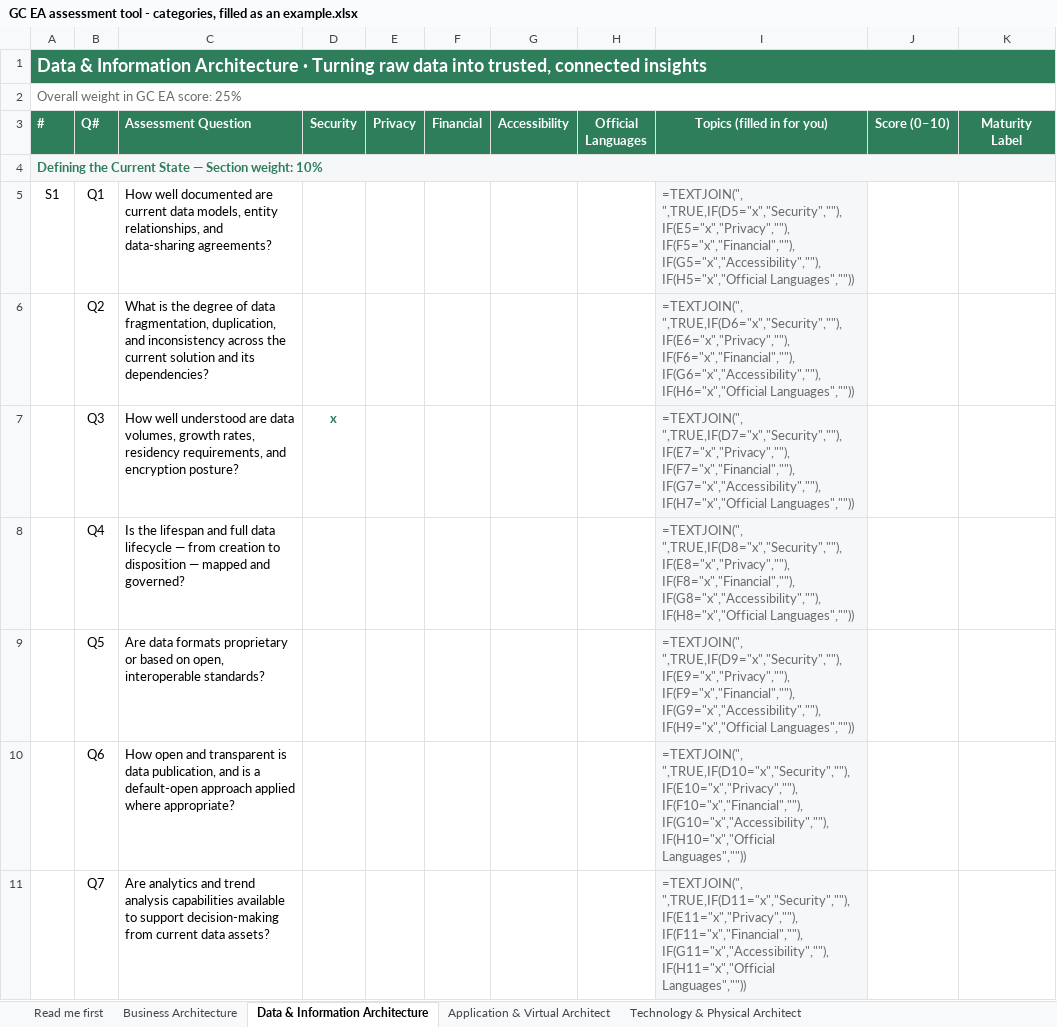
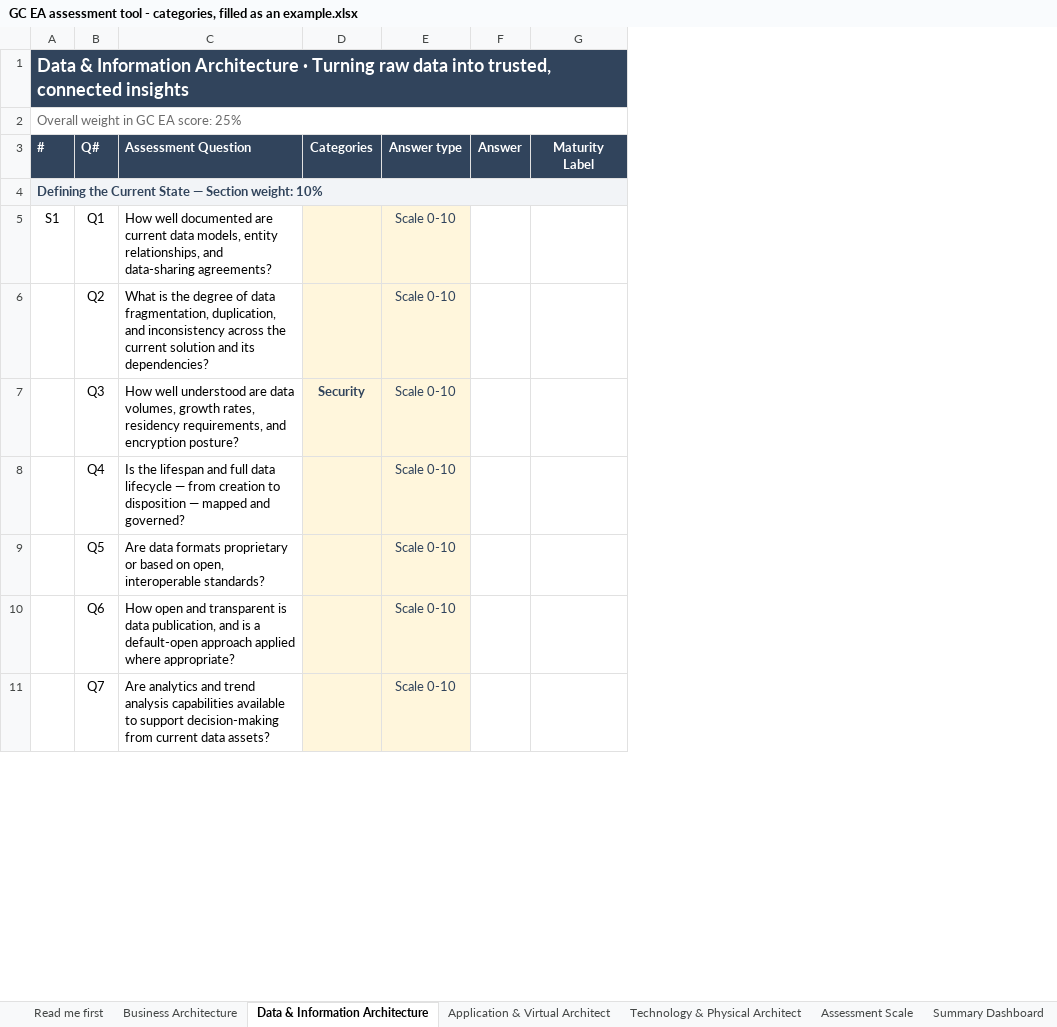
Before and after one commit to myermcat/tbs-earb-self-assessment, an Excel workbook: Deliverables/GC EA assessment tool - categories, filled as an example.xlsx, sheet Data & Information Architecture, drawn as a sheet; only a part is shown; values as stored, in another font and other column widths than the file's, no borders; formulas without a stored value are shown as written; removed rows and columns are numbered as before the commit, all else as after; the diff covers the shown part only; the diff names each change by its address in the sheet, - before the commit and + after, or states it on an @@ line.

Commit message:
Accessibility and Official Languages are thin, not empty
I said the instrument asks about neither, and put that in the README, the
explainer page, the workbook and the requirements. It was wrong. Three questions
ask about accessibility and two about official languages, and one of the three
is A-Q23, "Are accessibility standards (WCAG 2.1 AA or equivalent) embedded in
the development and QA process?", which could not be plainer.

The sweep that said otherwise counted hits without reading them. The distinction
that makes the pattern right is grammatical: "accessibility" the noun and WCAG
are always the policy sense, while "accessible" the adjective is the one that
also means findable data, in the FAIR principles and in data reaching other
departments. The pattern matches the noun and the standard and not the
adjective, and lands on exactly the three right questions.

Thin is still worth saying, and the results page now says it: a score resting on
two questions moves a long way on one answer, so it reads as a flag to go and
ask rather than as a measurement. The old block only spoke when a category was
empty, so one with two questions in it looked like any other.

THE WORKBOOK, rebuilt three ways.

One Categories column with a picker, replacing five tick columns. Five
categories have 31 combinations and the ones a question needs are few, so the
list holds the eleven anybody has a reason to want. It warns rather than
refuses, because the importer checks every name anyway and refuses the whole
file, naming the question.

Dan's own colours, which he had all along on his Assessment Scale tab: a named
colour for every score, Black at 0 to Purple at 10. That tab and the Summary
Dashboard now come across whole. The invented colour per domain is gone.

An Answer type column, because ten of the 176 questions read as yes or no and
that was his own observation. The Answer column beside it carries whichever
picker matches the row, so the sheet asks the right question on every line
instead of leaving an empty cell on every row.

Two fixes to the workbook itself: the Read me tab wrote every line onto row 1,
each overwriting the last, so it shipped holding one paragraph; and the
pass-through tabs had gridlines off with nothing drawn, which is why the Summary
Dashboard looked like text floating on a white page.

```diff
--- a/Deliverables/GC EA assessment tool - categories, filled as an example.xlsx (sheet Data & Information Architecture)
+++ b/Deliverables/GC EA assessment tool - categories, filled as an example.xlsx (sheet Data & Information Architecture)
+sheet tab: Assessment Scale
+sheet tab: Summary Dashboard
-column D (Security), row 7: x
-column E (Privacy), empty
-column F (Financial), empty
-column G (Accessibility), empty
-column H (Official Languages), empty
-column I (Topics (filled in for you)), rows 5-11: =TEXTJOIN(", ",TRUE,IF(D5="x","Security",""), IF(E5="x","Privacy",""), IF(F5="x","Financial",""), IF(G5="x","Accessibility",""), IF(H5="x","Official Languages","")) | =TEXTJOIN(", ",TRUE,IF(D6="x","Security",""), IF(E6="x","Privacy",""), IF(F6="x","Financial",""), IF(G6="x","Accessibility",""), IF(H6="x","Official Languages","")) | =TEXTJOIN(", ",TRUE,IF(D7="x","Security",""), IF(E7="x","Privacy",""), IF(F7="x","Financial",""), IF(G7="x","Accessibility",""), IF(H7="x","Official Languages","")) | =TEXTJOIN(", ",TRUE,IF(D8="x","Security",""), IF(E8="x","Privacy",""), IF(F8="x","Financial",""), IF(G8="x","Accessibility",""), IF(H8="x","Official Languages","")) | =TEXTJOIN(", ",TRUE,IF(D9="x","Security",""), IF(E9="x","Privacy",""), IF(F9="x","Financial",""), IF(G9="x","Accessibility",""), IF(H9="x","Official Languages","")) | =TEXTJOIN(", ",TRUE,IF(D10="x","Security",""), IF(E10="x","Privacy",""), IF(F10="x","Financial",""), IF(G10="x","Accessibility",""), IF(H10="x","Official Languages","")) | =TEXTJOIN(", ",TRUE,IF(D11="x","Security",""), IF(E11="x","Privacy",""), IF(F11="x","Financial",""), IF(G11="x","Accessibility",""), IF(H11="x","Official Languages",""))
-column J (Score (0–10)), empty
+column D (Categories), row 7: Security
+column E (Answer type), rows 5-11: all Scale 0-10
+column F (Answer), empty
-A1 fill: #2E7D5B
+A1 fill: #31445C
-A3:C3 fill: #2E7D5B
+A3:C3 fill: #31445C
-G3 fill: #2E7D5B
+G3 fill: #31445C
-A4 text colour: #2E7D5B
+A4 text colour: #31445C
```
Also changed, not shown: cell formats elsewhere in this sheet, sheet Business Architecture, sheet Technology & Physical Architect, sheet Application & Virtual Architect, sheet Read me first, Deliverables/GC EA assessment tool - categories template.xlsx, 12 other files.
